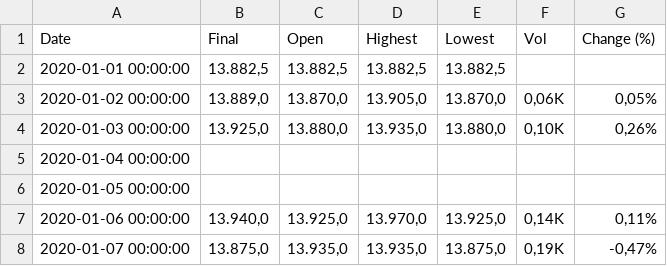
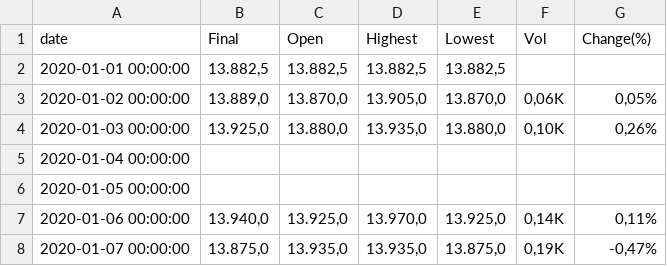
Before and after one commit to ysfrum/Project-Machine-Learning, a CSV file: LSTM, GRU, and ELM/Dataset/datatimeseries_nilaitukar_RpUSD.csv, drawn as a sheet; only a part is shown.

Commit message:
Update datatimeseries_nilaitukar_RpUSD.csv

```diff
--- a/LSTM, GRU, and ELM/Dataset/datatimeseries_nilaitukar_RpUSD.csv
+++ b/LSTM, GRU, and ELM/Dataset/datatimeseries_nilaitukar_RpUSD.csv
@@ -1,2 +1,2 @@
-Date,Final,Open,Highest,Lowest,Vol,Change (%)
+date,Final,Open,Highest,Lowest,Vol,Change(%)
 2020-01-01 00:00:00,"13.882,5","13.882,5","13.882,5","13.882,5",,
```
